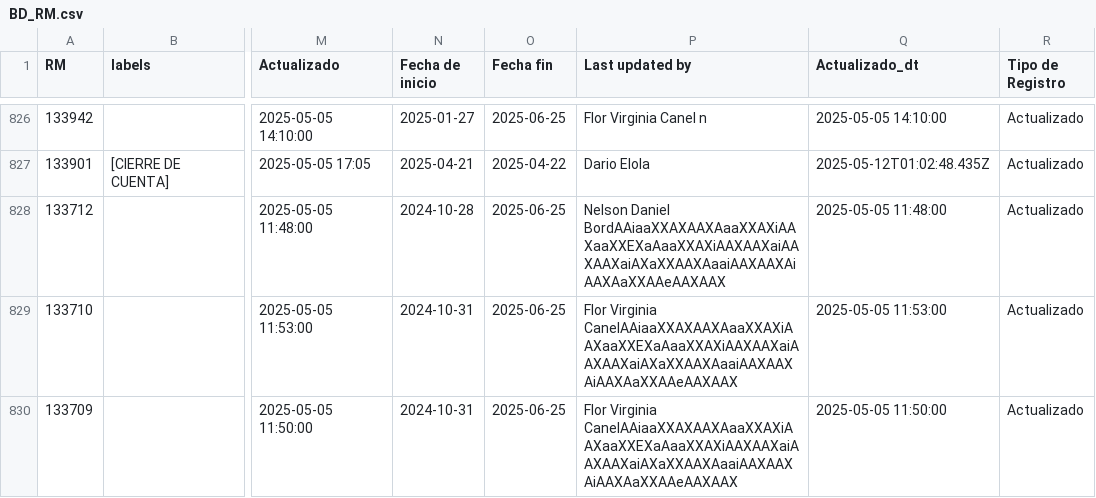
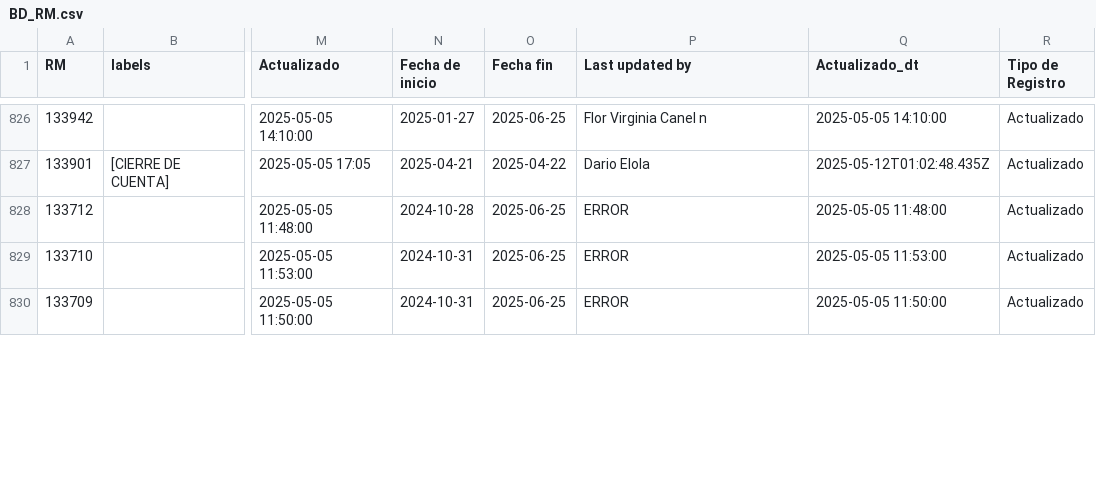
Before and after one commit to darioelola/Archivos, a CSV file: BD_RM.csv, drawn as a sheet; only a part is shown, gaps mark what is left out; the diff covers the shown part only; the diff names each change by its address in the sheet, - before the commit and + after, or states it on an @@ line.

Commit message:
Update BD_RM.csv

```diff
--- a/BD_RM.csv
+++ b/BD_RM.csv
-P828 (Last updated by): Nelson Daniel BordAAiaaXXAXAAXAaaXXAXiAAXaaXXEXaAaaXXAXiAAXAAXaiAAXAAXaiAXaXXAAXAaaiAAXAAXAiAAXAaXXAAeAAXAAX
+P828 (Last updated by): ERROR
-P829:P830 (Last updated by): Flor Virginia CanelAAiaaXXAXAAXAaaXXAXiAAXaaXXEXaAaaXXAXiAAXAAXaiAAXAAXaiAXaXXAAXAaaiAAXAAXAiAAXAaXXAAeAAXAAX
+P829:P830 (Last updated by): ERROR
```
Also changed, not shown: 10 edited cells elsewhere in this file.
